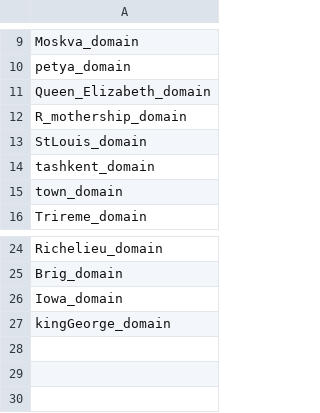
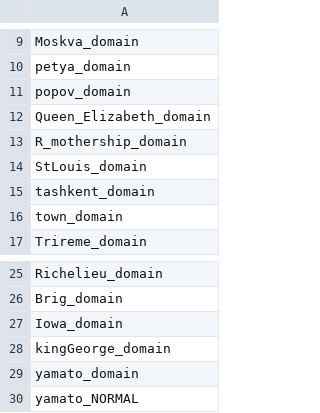
Before and after one commit to bryceOctovioOstrem/domainReformed, a CSV file: data/campaign/sim_opponents.csv, drawn as a sheet; only a part is shown, gaps mark what is left out.

```diff
--- a/data/campaign/sim_opponents.csv
+++ b/data/campaign/sim_opponents.csv
@@ -10,2 +10,3 @@ Moskva_domain
 petya_domain
+popov_domain
 Queen_Elizabeth_domain
@@ -27 +28,3 @@ Iowa_domain
 kingGeorge_domain
+yamato_domain
+yamato_NORMAL
```
Also changed, not shown: data/campaign/sim_opponents_dev.csv, data/hulls/ship_data.csv, 16 other files.
